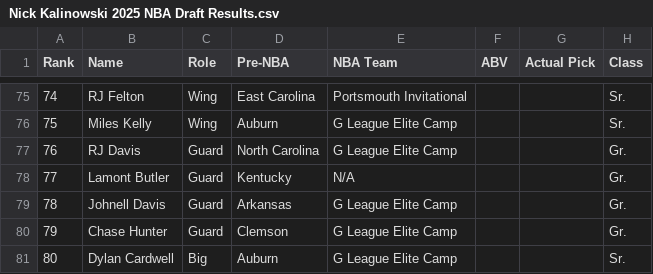
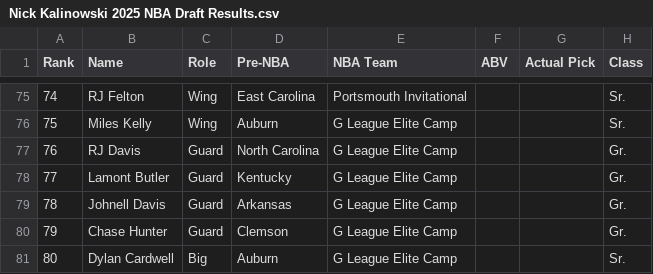
Before and after one commit to tawnyparkmetrics/tawnyparkmetrics.github.io, a CSV file: public/Nick Kalinowski 2025 NBA Draft Results.csv, drawn as a sheet; only a part is shown, gaps mark what is left out; the diff names each change by its address in the sheet, - before the commit and + after, or states it on an @@ line.

```diff
--- a/public/Nick Kalinowski 2025 NBA Draft Results.csv
+++ b/public/Nick Kalinowski 2025 NBA Draft Results.csv
-E78 (NBA Team): N/A
+E78 (NBA Team): G League Elite Camp
```
Also changed, not shown: 4 other files.
